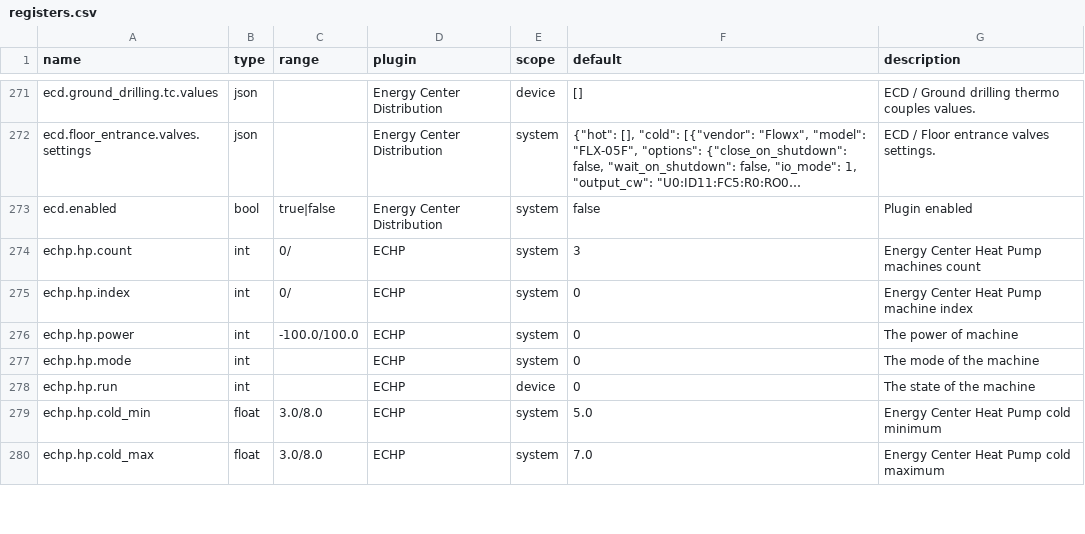
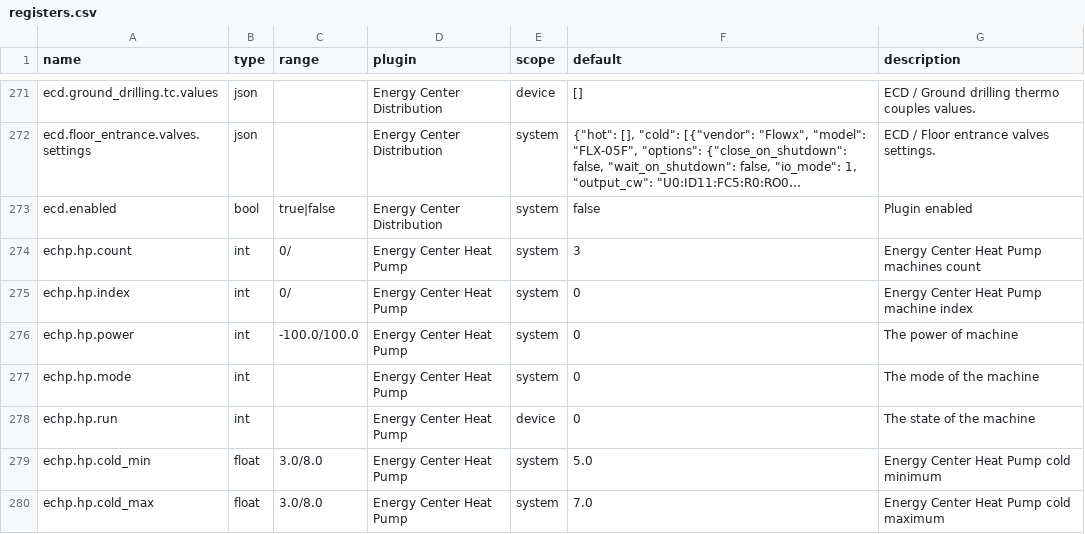
Before and after one commit to bgerp/ztm, a CSV file: registers.csv, drawn as a sheet; only a part is shown, gaps mark what is left out; long unchanged cells end in …; the diff covers the shown part only.

```diff
--- a/registers.csv
+++ b/registers.csv
@@ -273,8 +273,8 @@
 "ecd.enabled","bool","true|false","Energy Center Distribution","system","false","Plugin enabled"
-"echp.hp.count","int","0/","ECHP","system",3,"Energy Center Heat Pump machines count"
-"echp.hp.index","int","0/","ECHP","system",0,"Energy Center Heat Pump machine index"
-"echp.hp.power","int","-100.0/100.0","ECHP","system",0,"The power of machine"
-"echp.hp.mode","int","","ECHP","system",0,"The mode of the machine"
-"echp.hp.run","int","","ECHP","device",0,"The state of the machine"
-"echp.hp.cold_min","float","3.0/8.0","ECHP","system",5.0,"Energy Center Heat Pump cold minimum"
-"echp.hp.cold_max","float","3.0/8.0","ECHP","system",7.0,"Energy Center Heat Pump cold maximum"
+"echp.hp.count","int","0/","Energy Center Heat Pump","system",3,"Energy Center Heat Pump machines count"
+"echp.hp.index","int","0/","Energy Center Heat Pump","system",0,"Energy Center Heat Pump machine index"
+"echp.hp.power","int","-100.0/100.0","Energy Center Heat Pump","system",0,"The power of machine"
+"echp.hp.mode","int","","Energy Center Heat Pump","system",0,"The mode of the machine"
+"echp.hp.run","int","","Energy Center Heat Pump","device",0,"The state of the machine"
+"echp.hp.cold_min","float","3.0/8.0","Energy Center Heat Pump","system",5.0,"Energy Center Heat Pump cold minimum"
+"echp.hp.cold_max","float","3.0/8.0","Energy Center Heat Pump","system",7.0,"Energy Center Heat Pump cold maximum"
```
Also changed, not shown: 2 removed rows and 20 edited cells elsewhere in this file, 2 other files.
